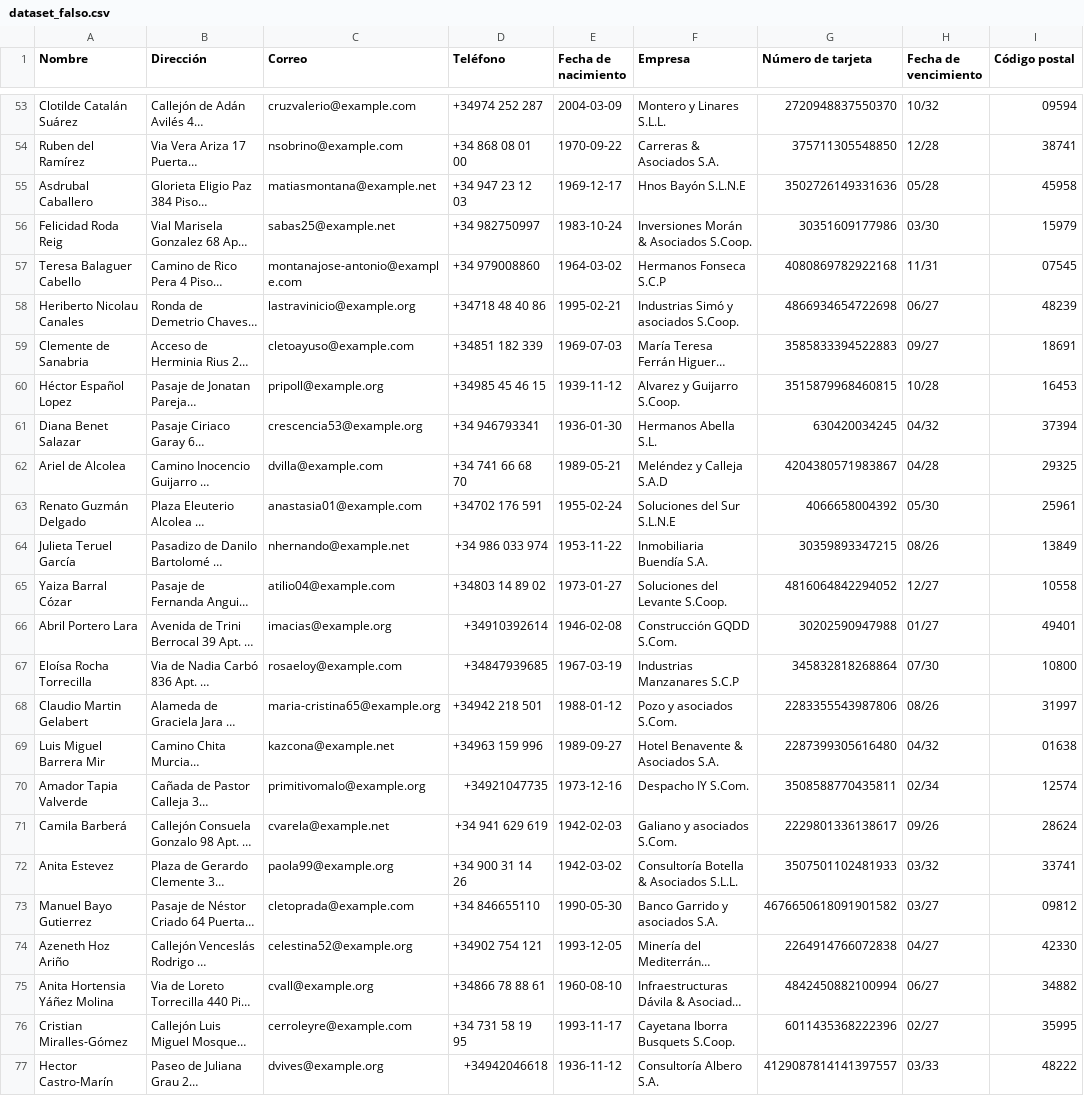
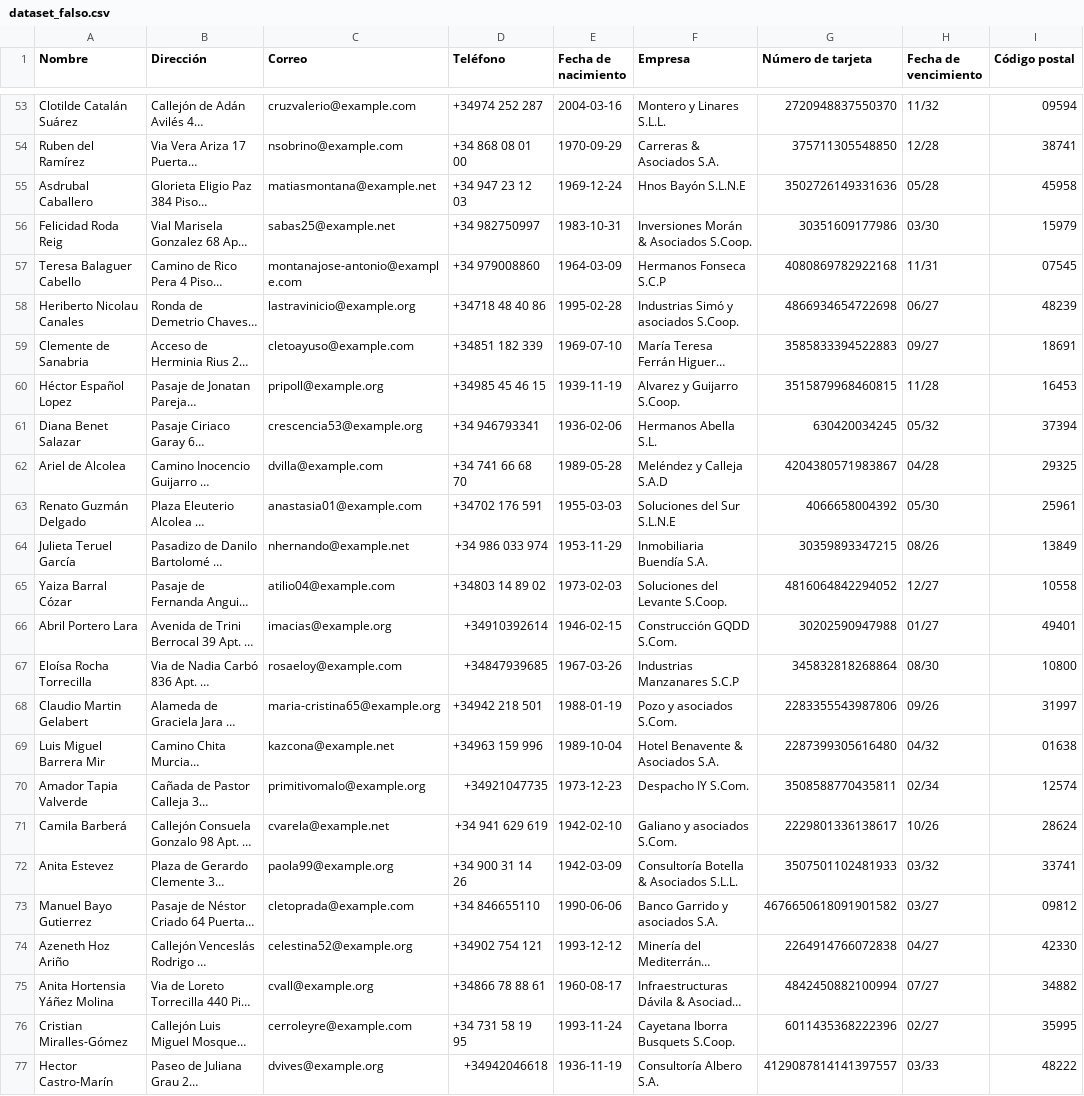
Before and after one commit to AaronPrado/CassandraVsMySql, a CSV file: dataset_falso.csv, drawn as a sheet; only a part is shown, gaps mark what is left out; long unchanged cells end in …; the diff covers the shown part only; the diff names each change by its address in the sheet, - before the commit and + after, or states it on an @@ line.

```diff
--- a/dataset_falso.csv
+++ b/dataset_falso.csv
-E53 (Fecha de nacimiento): 2004-03-09
+E53 (Fecha de nacimiento): 2004-03-16
-H53 (Fecha de vencimiento): 10/32
+H53 (Fecha de vencimiento): 11/32
-E54 (Fecha de nacimiento): 1970-09-22
+E54 (Fecha de nacimiento): 1970-09-29
-E55 (Fecha de nacimiento): 1969-12-17
+E55 (Fecha de nacimiento): 1969-12-24
-E56 (Fecha de nacimiento): 1983-10-24
+E56 (Fecha de nacimiento): 1983-10-31
-E57 (Fecha de nacimiento): 1964-03-02
+E57 (Fecha de nacimiento): 1964-03-09
-E58 (Fecha de nacimiento): 1995-02-21
+E58 (Fecha de nacimiento): 1995-02-28
-E59 (Fecha de nacimiento): 1969-07-03
+E59 (Fecha de nacimiento): 1969-07-10
-E60 (Fecha de nacimiento): 1939-11-12
+E60 (Fecha de nacimiento): 1939-11-19
-H60 (Fecha de vencimiento): 10/28
+H60 (Fecha de vencimiento): 11/28
-E61 (Fecha de nacimiento): 1936-01-30
+E61 (Fecha de nacimiento): 1936-02-06
-H61 (Fecha de vencimiento): 04/32
+H61 (Fecha de vencimiento): 05/32
-E62 (Fecha de nacimiento): 1989-05-21
+E62 (Fecha de nacimiento): 1989-05-28
-E63 (Fecha de nacimiento): 1955-02-24
+E63 (Fecha de nacimiento): 1955-03-03
-E64 (Fecha de nacimiento): 1953-11-22
+E64 (Fecha de nacimiento): 1953-11-29
-E65 (Fecha de nacimiento): 1973-01-27
+E65 (Fecha de nacimiento): 1973-02-03
-E66 (Fecha de nacimiento): 1946-02-08
+E66 (Fecha de nacimiento): 1946-02-15
-E67 (Fecha de nacimiento): 1967-03-19
+E67 (Fecha de nacimiento): 1967-03-26
-H67 (Fecha de vencimiento): 07/30
+H67 (Fecha de vencimiento): 08/30
-E68 (Fecha de nacimiento): 1988-01-12
+E68 (Fecha de nacimiento): 1988-01-19
-H68 (Fecha de vencimiento): 08/26
+H68 (Fecha de vencimiento): 09/26
-E69 (Fecha de nacimiento): 1989-09-27
+E69 (Fecha de nacimiento): 1989-10-04
-E70 (Fecha de nacimiento): 1973-12-16
+E70 (Fecha de nacimiento): 1973-12-23
-E71 (Fecha de nacimiento): 1942-02-03
+E71 (Fecha de nacimiento): 1942-02-10
-H71 (Fecha de vencimiento): 09/26
+H71 (Fecha de vencimiento): 10/26
-E72 (Fecha de nacimiento): 1942-03-02
+E72 (Fecha de nacimiento): 1942-03-09
-E73 (Fecha de nacimiento): 1990-05-30
+E73 (Fecha de nacimiento): 1990-06-06
-E74 (Fecha de nacimiento): 1993-12-05
+E74 (Fecha de nacimiento): 1993-12-12
-E75 (Fecha de nacimiento): 1960-08-10
+E75 (Fecha de nacimiento): 1960-08-17
-H75 (Fecha de vencimiento): 06/27
+H75 (Fecha de vencimiento): 07/27
-E76 (Fecha de nacimiento): 1993-11-17
+E76 (Fecha de nacimiento): 1993-11-24
-E77 (Fecha de nacimiento): 1936-11-12
+E77 (Fecha de nacimiento): 1936-11-19
```
Also changed, not shown: 95 edited cells elsewhere in this file.
